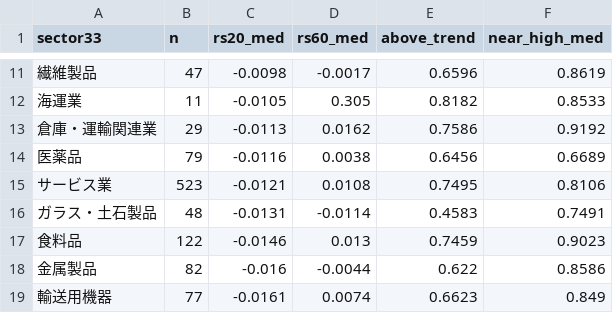
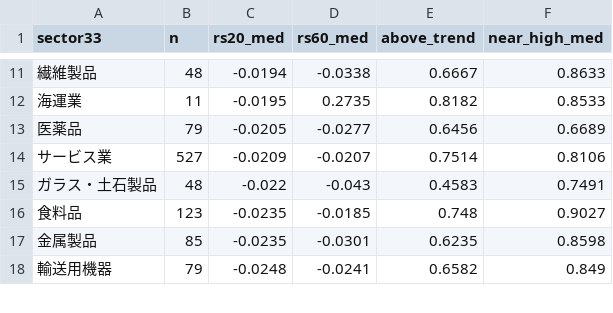
Before and after one commit to hiratora/stock-analysis, a CSV file: outputs/2026-10-16/sector_rs.csv, drawn as a sheet; only a part is shown, gaps mark what is left out; the diff covers the shown part only.

```diff
--- a/outputs/2026-10-16/sector_rs.csv
+++ b/outputs/2026-10-16/sector_rs.csv
@@ -11,9 +11,8 @@ sector33,n,rs20_med,rs60_med,above_trend,near_high_med
-繊維製品,47,-0.0098,-0.0017,0.6596,0.8619
-海運業,11,-0.0105,0.305,0.8182,0.8533
-倉庫・運輸関連業,29,-0.0113,0.0162,0.7586,0.9192
-医薬品,79,-0.0116,0.0038,0.6456,0.6689
-サービス業,523,-0.0121,0.0108,0.7495,0.8106
-ガラス・土石製品,48,-0.0131,-0.0114,0.4583,0.7491
-食料品,122,-0.0146,0.013,0.7459,0.9023
-金属製品,82,-0.016,-0.0044,0.622,0.8586
-輸送用機器,77,-0.0161,0.0074,0.6623,0.849
+繊維製品,48,-0.0194,-0.0338,0.6667,0.8633
+海運業,11,-0.0195,0.2735,0.8182,0.8533
+医薬品,79,-0.0205,-0.0277,0.6456,0.6689
+サービス業,527,-0.0209,-0.0207,0.7514,0.8106
+ガラス・土石製品,48,-0.022,-0.043,0.4583,0.7491
+食料品,123,-0.0235,-0.0185,0.748,0.9027
+金属製品,85,-0.0235,-0.0301,0.6235,0.8598
+輸送用機器,79,-0.0248,-0.0241,0.6582,0.849
```
Also changed, not shown: 3 added rows, 2 removed rows and 71 edited cells elsewhere in this file, outputs/2026-10-16/ichimoku.csv, outputs/2026-10-16/screen.csv, 8 other files.
